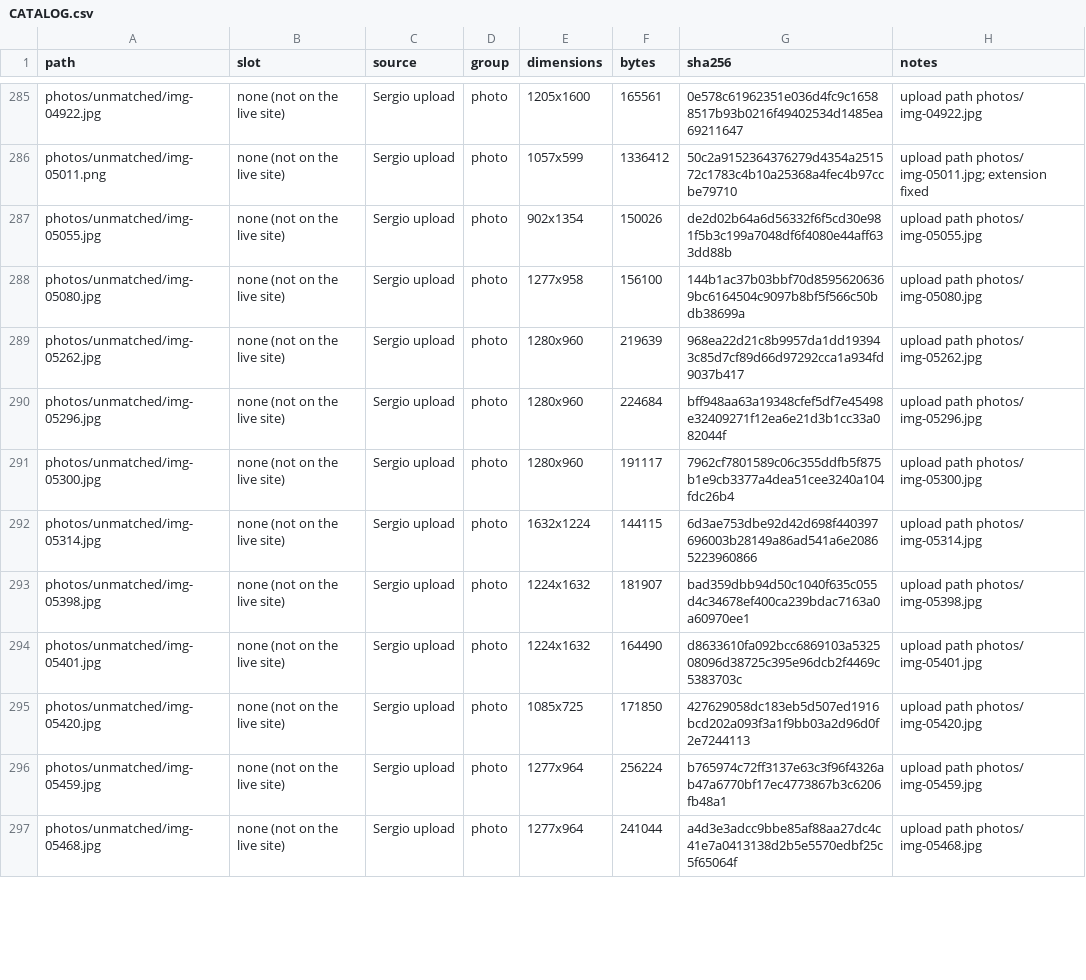
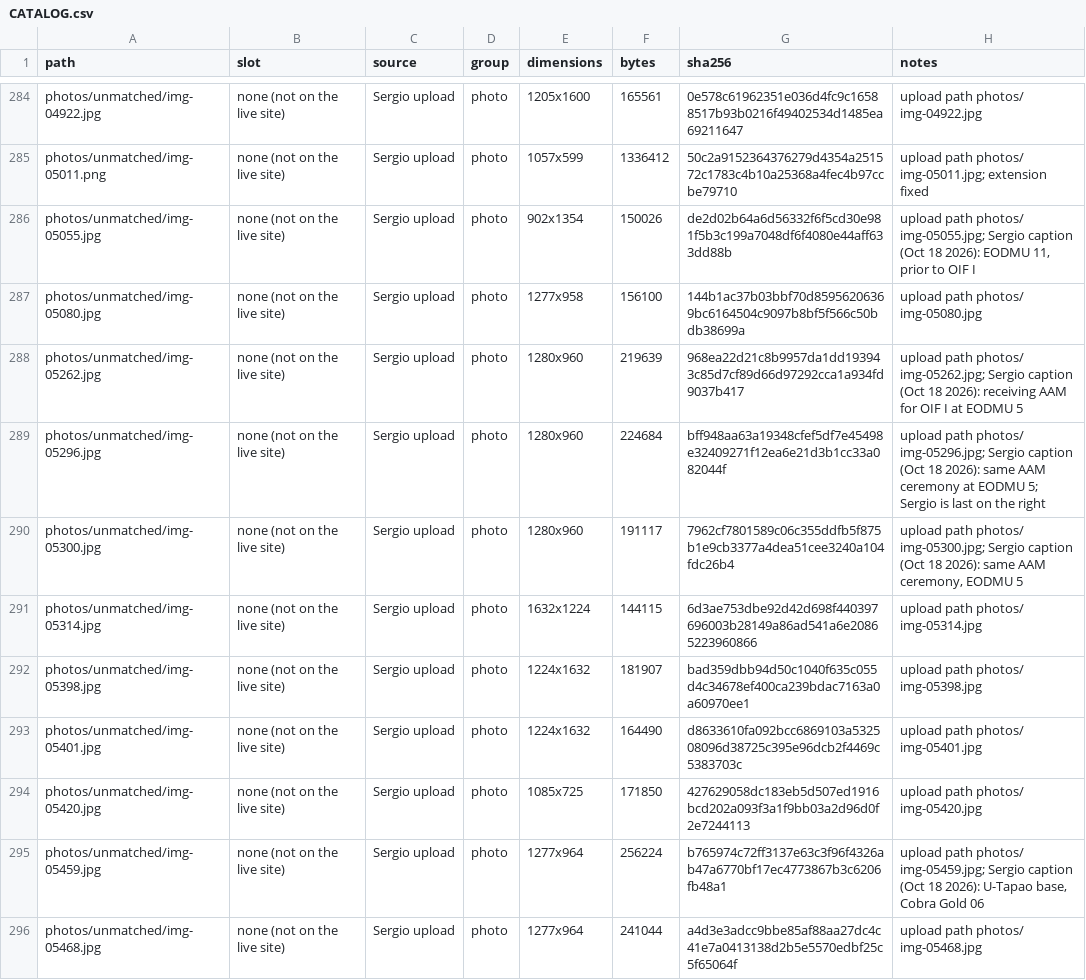
Before and after one commit to sergioSHKLR/shadowbox, a CSV file: incoming/CATALOG.csv, drawn as a sheet; only a part is shown, gaps mark what is left out; the diff covers the shown part only.

Commit message:
incoming: Sergio's a040f71 uploads (ribbons/ribbon mask.svg, ribbon-rack.avif/.png) are byte-identical to ribbons/ribbon-weave-mask.svg and photos/rack/ribbon-rack-final.*: moved to _superseded/ribbons/ with rows; photos/unmatched/1000w_q95-1.webp is stock, not Sergio's: moved to _superseded/photos/unmatched/; Sergio's captions (Oct 18 2026) added to UNBLURRED.md entries 1-29 and their INDEX/CATALOG rows (his terms: OIF I = 2006 CJTF Troy, OIF II = 2008-09 Balad IA); counts updated; CATALOG.csv stays CRLF

```diff
--- a/incoming/CATALOG.csv
+++ b/incoming/CATALOG.csv
@@ -286,7 +285,7 @@ photos/unmatched/img-04922.jpg,none (not on the live site),Sergio upload,photo,1
 photos/unmatched/img-05011.png,none (not on the live site),Sergio upload,photo,1057x599,1336412,50c2a9152364376279d4354a251572c1783c4b10a25368a4fec4b97ccbe79710,upload path photos/ img-05011.jpg; extension fixed
-photos/unmatched/img-05055.jpg,none (not on the live site),Sergio upload,photo,902x1354,150026,de2d02b64a6d56332f6f5cd30e981f5b3c199a7048df6f4080e44aff633dd88b,upload path photos/ img-05055.jpg
+photos/unmatched/img-05055.jpg,none (not on the live site),Sergio upload,photo,902x1354,150026,de2d02b64a6d56332f6f5cd30e981f5b3c199a7048df6f4080e44aff633dd88b,"upload path photos/ img-05055.jpg; Sergio caption (Oct 18 2026): EODMU 11, prior to OIF I"
 photos/unmatched/img-05080.jpg,none (not on the live site),Sergio upload,photo,1277x958,156100,144b1ac37b03bbf70d85956206369bc6164504c9097b8bf5f566c50bdb38699a,upload path photos/ img-05080.jpg
-photos/unmatched/img-05262.jpg,none (not on the live site),Sergio upload,photo,1280x960,219639,968ea22d21c8b9957da1dd193943c85d7cf89d66d97292cca1a934fd9037b417,upload path photos/ img-05262.jpg
-photos/unmatched/img-05296.jpg,none (not on the live site),Sergio upload,photo,1280x960,224684,bff948aa63a19348cfef5df7e45498e32409271f12ea6e21d3b1cc33a082044f,upload path photos/ img-05296.jpg
-photos/unmatched/img-05300.jpg,none (not on the live site),Sergio upload,photo,1280x960,191117,7962cf7801589c06c355ddfb5f875b1e9cb3377a4dea51cee3240a104fdc26b4,upload path photos/ img-05300.jpg
+photos/unmatched/img-05262.jpg,none (not on the live site),Sergio upload,photo,1280x960,219639,968ea22d21c8b9957da1dd193943c85d7cf89d66d97292cca1a934fd9037b417,upload path photos/ img-05262.jpg; Sergio caption (Oct 18 2026): receiving AAM for OIF I at EODMU 5
+photos/unmatched/img-05296.jpg,none (not on the live site),Sergio upload,photo,1280x960,224684,bff948aa63a19348cfef5df7e45498e32409271f12ea6e21d3b1cc33a082044f,upload path photos/ img-05296.jpg; Sergio caption (Oct 18 2026): same AAM ceremony at EODMU 5; Sergio is last on the right
+photos/unmatched/img-05300.jpg,none (not on the live site),Sergio upload,photo,1280x960,191117,7962cf7801589c06c355ddfb5f875b1e9cb3377a4dea51cee3240a104fdc26b4,"upload path photos/ img-05300.jpg; Sergio caption (Oct 18 2026): same AAM ceremony, EODMU 5"
 photos/unmatched/img-05314.jpg,none (not on the live site),Sergio upload,photo,1632x1224,144115,6d3ae753dbe92d42d698f440397696003b28149a86ad541a6e20865223960866,upload path photos/ img-05314.jpg
@@ -295,3 +294,3 @@ photos/unmatched/img-05401.jpg,none (not on the live site),Sergio upload,photo,1
 photos/unmatched/img-05420.jpg,none (not on the live site),Sergio upload,photo,1085x725,171850,427629058dc183eb5d507ed1916bcd202a093f3a1f9bb03a2d96d0f2e7244113,upload path photos/ img-05420.jpg
-photos/unmatched/img-05459.jpg,none (not on the live site),Sergio upload,photo,1277x964,256224,b765974c72ff3137e63c3f96f4326ab47a6770bf17ec4773867b3c6206fb48a1,upload path photos/ img-05459.jpg
+photos/unmatched/img-05459.jpg,none (not on the live site),Sergio upload,photo,1277x964,256224,b765974c72ff3137e63c3f96f4326ab47a6770bf17ec4773867b3c6206fb48a1,"upload path photos/ img-05459.jpg; Sergio caption (Oct 18 2026): U-Tapao base, Cobra Gold 06"
 photos/unmatched/img-05468.jpg,none (not on the live site),Sergio upload,photo,1277x964,241044,a4d3e3adcc9bbe85af88aa27dc4c41e7a0413138d2b5e5570edbf25c5f65064f,upload path photos/ img-05468.jpg
```
Also changed, not shown: 4 added rows, 1 removed row and 23 edited cells elsewhere in this file, 6 other files.
